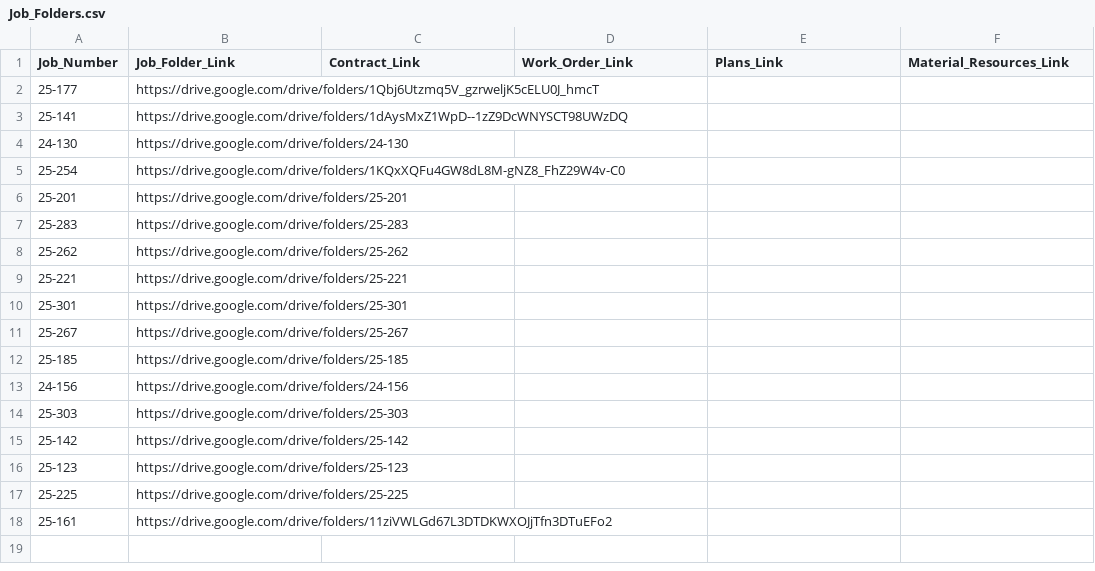
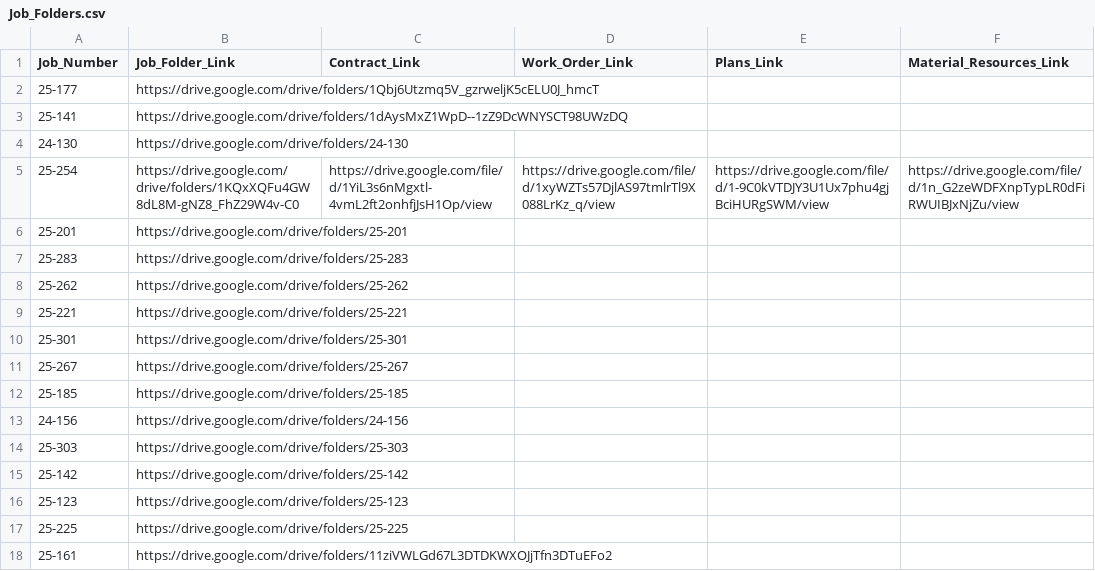
Before and after one commit to lonnaedmond1-glitch/sunbelt-sports-dashboard, a CSV file: data/Job_Folders.csv, drawn as a sheet.

Commit message:
Fix: 25-254 doc buttons now link to actual files (contract PDF, work order, plans, materials)

```diff
--- a/data/Job_Folders.csv
+++ b/data/Job_Folders.csv
@@ -4,3 +4,3 @@ Job_Number,Job_Folder_Link,Contract_Link,Work_Order_Link,Plans_Link,Material_Res
 24-130,https://drive.google.com/drive/folders/24-130,,,,
-25-254,https://drive.google.com/drive/folders/1KQxXQFu4GW8dL8M-gNZ8_FhZ29W4v-C0,,,,
+25-254,https://drive.google.com/drive/folders/1KQxXQFu4GW8dL8M-gNZ8_FhZ29W4v-C0,https://drive.google.com/file/d/1YiL3s6nMgxtl-4vmL2ft2onhfjJsH1Op/view,https://drive.google.com/file/d/1xyWZTs57DjlAS97tmlrTl9X088LrKz_q/view,https://drive.google.com/file/d/1-9C0kVTDJY3U1Ux7phu4gjBciHURgSWM/view,https://drive.google.com/file/d/1n_G2zeWDFXnpTypLR0dFiRWUIBJxNjZu/view
 25-201,https://drive.google.com/drive/folders/25-201,,,,
```
